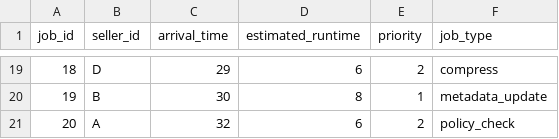
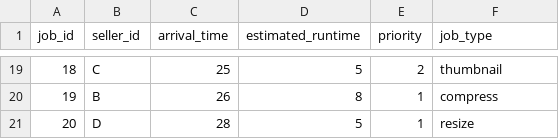
Before and after one commit to CSE-OperatingSystems/mini-bg-scheduler, a CSV file: workloads/workload_c.csv, drawn as a sheet; only a part is shown, gaps mark what is left out; the diff covers the shown part only.

```diff
--- a/workloads/workload_c.csv
+++ b/workloads/workload_c.csv
@@ -19,3 +19,3 @@ job_id,seller_id,arrival_time,estimated_runtime,priority,job_type
-18,D,29,6,2,compress
-19,B,30,8,1,metadata_update
-20,A,32,6,2,policy_check
+18,C,25,5,2,thumbnail
+19,B,26,8,1,compress
+20,D,28,5,1,resize
```
Also changed, not shown: 61 edited cells elsewhere in this file, workloads/workload_a.csv, workloads/workload_b.csv, 3 other files.
